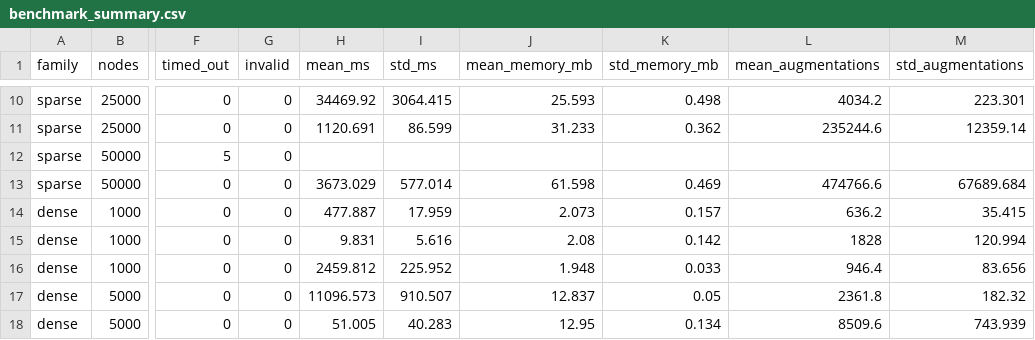
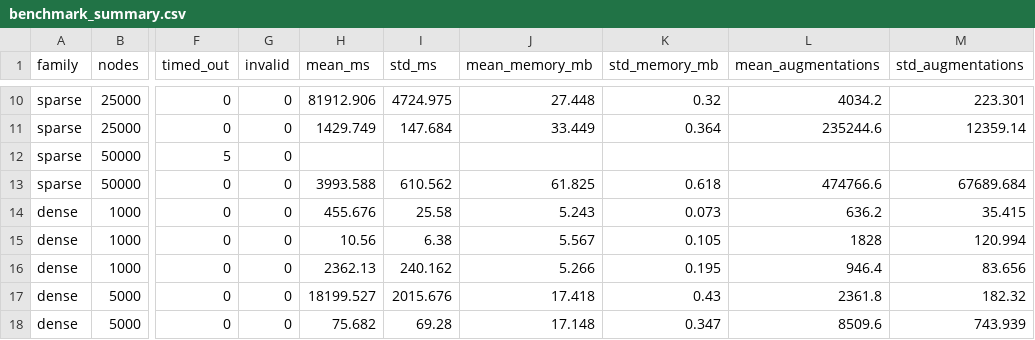
Before and after one commit to ovasquez-devenv/csc5300-week10-flow-network-solver, a CSV file: results/benchmark_summary.csv, drawn as a sheet; only a part is shown, gaps mark what is left out; the diff covers the shown part only; the diff names each change by its address in the sheet, - before the commit and + after, or states it on an @@ line.

```diff
--- a/results/benchmark_summary.csv
+++ b/results/benchmark_summary.csv
-H10 (mean_ms): 34469.92
+H10 (mean_ms): 81912.906
-I10 (std_ms): 3064.415
+I10 (std_ms): 4724.975
-J10 (mean_memory_mb): 25.593
+J10 (mean_memory_mb): 27.448
-K10 (std_memory_mb): 0.498
+K10 (std_memory_mb): 0.32
-H11 (mean_ms): 1120.691
+H11 (mean_ms): 1429.749
-I11 (std_ms): 86.599
+I11 (std_ms): 147.684
-J11 (mean_memory_mb): 31.233
+J11 (mean_memory_mb): 33.449
-K11 (std_memory_mb): 0.362
+K11 (std_memory_mb): 0.364
-H13 (mean_ms): 3673.029
+H13 (mean_ms): 3993.588
-I13 (std_ms): 577.014
+I13 (std_ms): 610.562
-J13 (mean_memory_mb): 61.598
+J13 (mean_memory_mb): 61.825
-K13 (std_memory_mb): 0.469
+K13 (std_memory_mb): 0.618
-H14 (mean_ms): 477.887
+H14 (mean_ms): 455.676
-I14 (std_ms): 17.959
+I14 (std_ms): 25.58
-J14 (mean_memory_mb): 2.073
+J14 (mean_memory_mb): 5.243
-K14 (std_memory_mb): 0.157
+K14 (std_memory_mb): 0.073
-H15 (mean_ms): 9.831
+H15 (mean_ms): 10.56
-I15 (std_ms): 5.616
+I15 (std_ms): 6.38
-J15 (mean_memory_mb): 2.08
+J15 (mean_memory_mb): 5.567
-K15 (std_memory_mb): 0.142
+K15 (std_memory_mb): 0.105
-H16 (mean_ms): 2459.812
+H16 (mean_ms): 2362.13
-I16 (std_ms): 225.952
+I16 (std_ms): 240.162
-J16 (mean_memory_mb): 1.948
+J16 (mean_memory_mb): 5.266
-K16 (std_memory_mb): 0.033
+K16 (std_memory_mb): 0.195
-H17 (mean_ms): 11096.573
+H17 (mean_ms): 18199.527
-I17 (std_ms): 910.507
+I17 (std_ms): 2015.676
-J17 (mean_memory_mb): 12.837
+J17 (mean_memory_mb): 17.418
-K17 (std_memory_mb): 0.05
+K17 (std_memory_mb): 0.43
-H18 (mean_ms): 51.005
+H18 (mean_ms): 75.682
-I18 (std_ms): 40.283
+I18 (std_ms): 69.28
-J18 (mean_memory_mb): 12.95
+J18 (mean_memory_mb): 17.148
-K18 (std_memory_mb): 0.134
+K18 (std_memory_mb): 0.347
```
Also changed, not shown: 52 edited cells elsewhere in this file, results/benchmark_runs.csv, results/convergence_profiles.csv, 7 other files.
